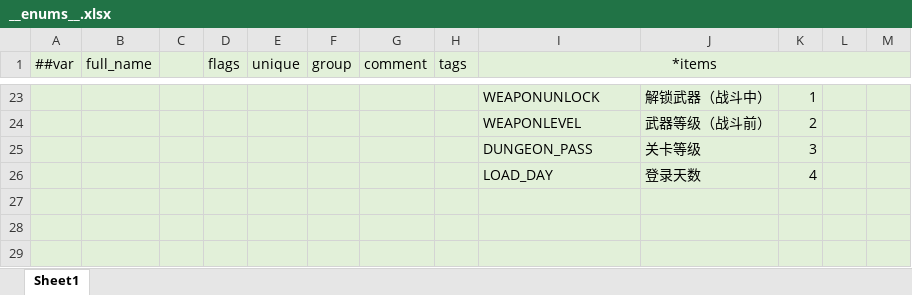
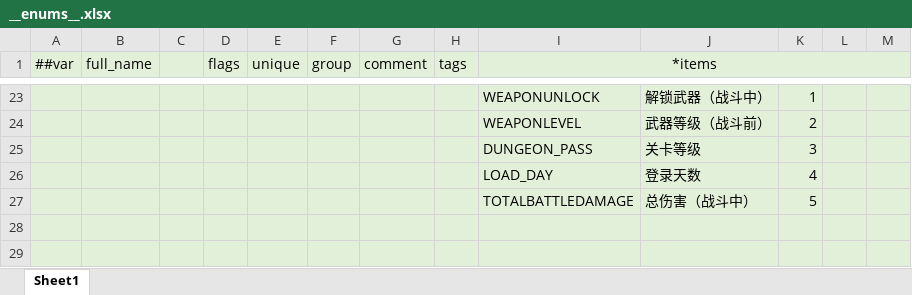
Before and after one commit to BroochWu/ZiStar, an Excel workbook: _ConfigExcels/Datas/__enums__.xlsx, sheet Sheet1, drawn as a sheet; only a part is shown, gaps mark what is left out; values as stored, in another font and other column widths than the file's, no borders; the diff names each change by its address in the sheet, - before the commit and + after, or states it on an @@ line.

```diff
--- a/_ConfigExcels/Datas/__enums__.xlsx (sheet Sheet1)
+++ b/_ConfigExcels/Datas/__enums__.xlsx (sheet Sheet1)
-row 27: (empty)
+row 27:  |  |  |  |  |  |  |  | TOTALBATTLEDAMAGE | 总伤害（战斗中） | 5
```
Also changed, not shown: _ConfigExcels/Datas/__beans__.xlsx, _ConfigExcels/Datas/avg_story.xlsx, 21 other files.
